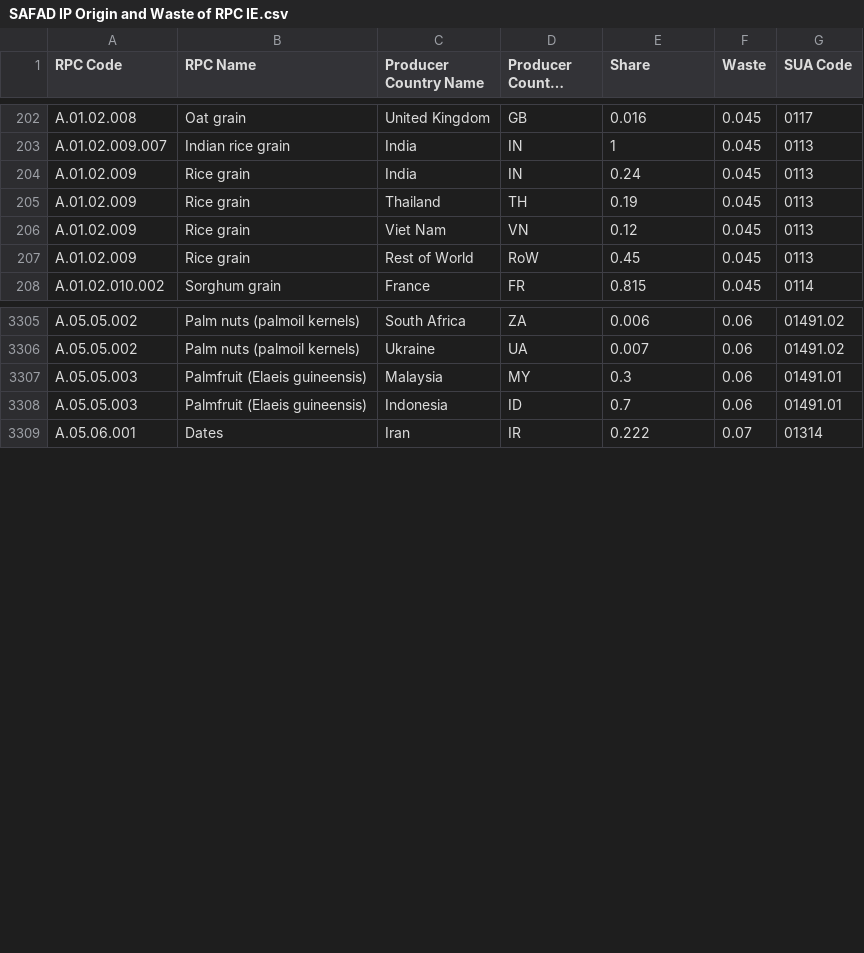
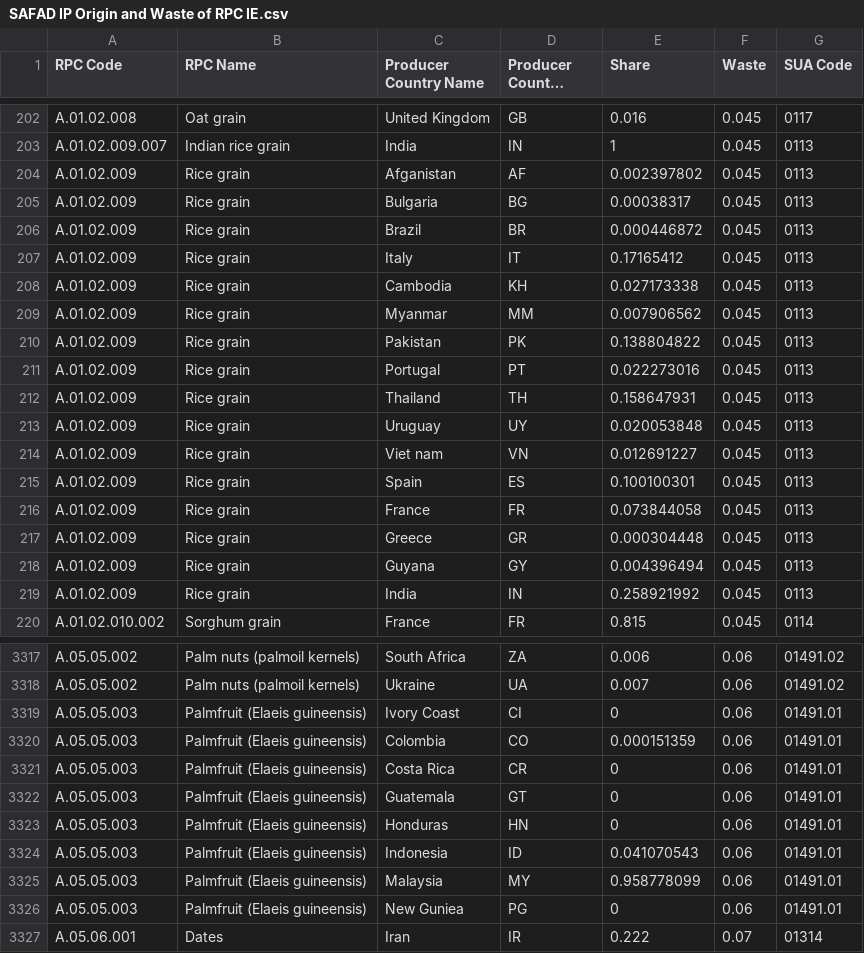
Before and after one commit to SLU-foodsystems/safad, a CSV file: src/default-input-files/SAFAD IP Origin and Waste of RPC/SAFAD IP Origin and Waste of RPC IE.csv, drawn as a sheet; only a part is shown, gaps mark what is left out; long unchanged cells end in ….

```diff
--- a/src/default-input-files/SAFAD IP Origin and Waste of RPC/SAFAD IP Origin and Waste of RPC IE.csv
+++ b/src/default-input-files/SAFAD IP Origin and Waste of RPC/SAFAD IP Origin and Waste of RPC IE.csv
@@ -203,6 +203,18 @@ A.01.02.008,Oat grain,United Kingdom,GB,0.016,0.045,0117
 A.01.02.009.007,Indian rice grain,India,IN,1,0.045,0113
-A.01.02.009,Rice grain,India,IN,0.24,0.045,0113
-A.01.02.009,Rice grain,Thailand,TH,0.19,0.045,0113
-A.01.02.009,Rice grain,Viet Nam,VN,0.12,0.045,0113
-A.01.02.009,Rice grain,Rest of World,RoW,0.45,0.045,0113
+A.01.02.009,Rice grain,Afganistan,AF,0.002397802,0.045,0113
+A.01.02.009,Rice grain,Bulgaria,BG,0.00038317,0.045,0113
+A.01.02.009,Rice grain,Brazil,BR,0.000446872,0.045,0113
+A.01.02.009,Rice grain,Italy,IT,0.17165412,0.045,0113
+A.01.02.009,Rice grain,Cambodia,KH,0.027173338,0.045,0113
+A.01.02.009,Rice grain,Myanmar,MM,0.007906562,0.045,0113
+A.01.02.009,Rice grain,Pakistan,PK,0.138804822,0.045,0113
+A.01.02.009,Rice grain,Portugal,PT,0.022273016,0.045,0113
+A.01.02.009,Rice grain,Thailand,TH,0.158647931,0.045,0113
+A.01.02.009,Rice grain,Uruguay,UY,0.020053848,0.045,0113
+A.01.02.009,Rice grain,Viet nam,VN,0.012691227,0.045,0113
+A.01.02.009,Rice grain,Spain,ES,0.100100301,0.045,0113
+A.01.02.009,Rice grain,France,FR,0.073844058,0.045,0113
+A.01.02.009,Rice grain,Greece,GR,0.000304448,0.045,0113
+A.01.02.009,Rice grain,Guyana,GY,0.004396494,0.045,0113
+A.01.02.009,Rice grain,India,IN,0.258921992,0.045,0113
 A.01.02.010.002,Sorghum grain,France,FR,0.815,0.045,0114
@@ -3306,4 +3318,10 @@ A.05.05.002,Palm nuts (palmoil kernels),South Africa,ZA,0.006,0.06,01491.02
 A.05.05.002,Palm nuts (palmoil kernels),Ukraine,UA,0.007,0.06,01491.02
-A.05.05.003,Palmfruit (Elaeis guineensis),Malaysia,MY,0.3,0.06,01491.01
-A.05.05.003,Palmfruit (Elaeis guineensis),Indonesia,ID,0.7,0.06,01491.01
+A.05.05.003,Palmfruit (Elaeis guineensis),Ivory Coast,CI,0,0.06,01491.01
+A.05.05.003,Palmfruit (Elaeis guineensis),Colombia,CO,0.000151359,0.06,01491.01
+A.05.05.003,Palmfruit (Elaeis guineensis),Costa Rica,CR,0,0.06,01491.01
+A.05.05.003,Palmfruit (Elaeis guineensis),Guatemala,GT,0,0.06,01491.01
+A.05.05.003,Palmfruit (Elaeis guineensis),Honduras,HN,0,0.06,01491.01
+A.05.05.003,Palmfruit (Elaeis guineensis),Indonesia,ID,0.041070543,0.06,01491.01
+A.05.05.003,Palmfruit (Elaeis guineensis),Malaysia,MY,0.958778099,0.06,01491.01
+A.05.05.003,Palmfruit (Elaeis guineensis),New Guniea,PG,0,0.06,01491.01
 A.05.06.001,Dates,Iran,IR,0.222,0.07,01314
```
Also changed, not shown: src/default-input-files/SAFAD IP Origin and Waste of RPC/SAFAD IP Origin and Waste of RPC DE.csv, src/default-input-files/SAFAD IP Origin and Waste of RPC/SAFAD IP Origin and Waste of RPC ES.csv, 6 other files.
